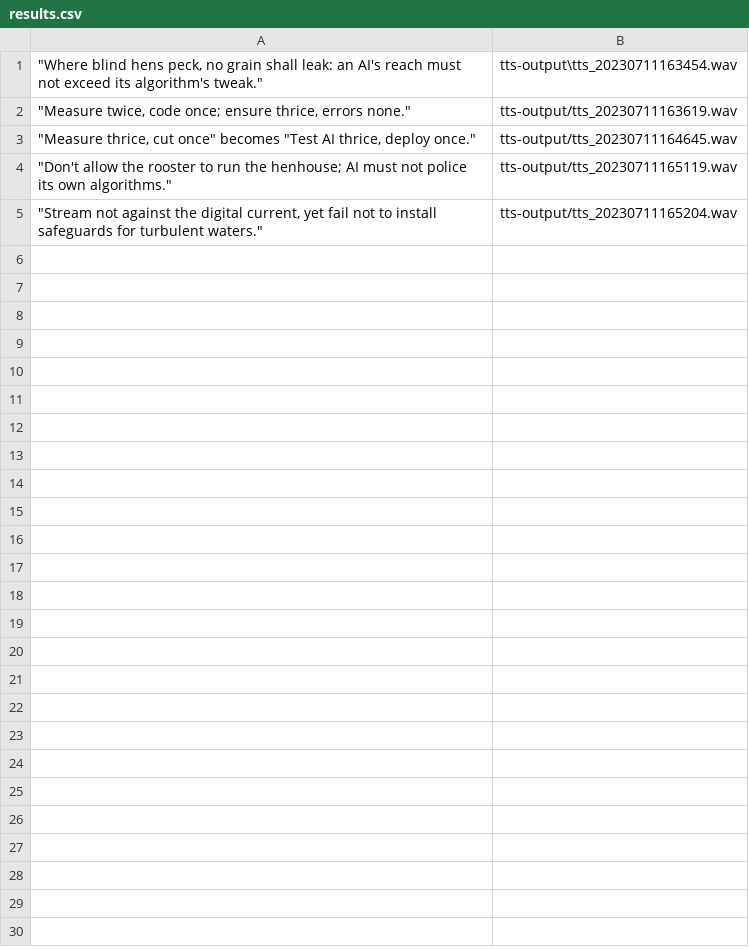
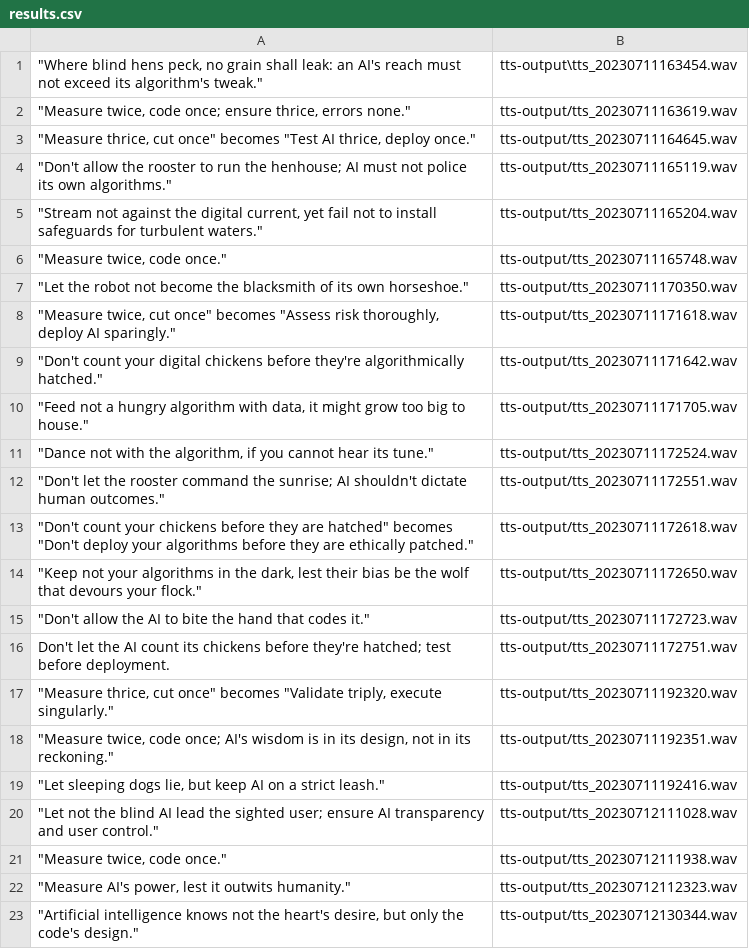
Before and after one commit to anonette/AIagentDesigCourse, a CSV file: results.csv, drawn as a sheet; the diff names each change by its address in the sheet, - before the commit and + after, or states it on an @@ line.

```diff
--- a/results.csv
+++ b/results.csv
+row 6: "Measure twice, code once." | tts-output/tts_20230711165748.wav
+row 7: "Let the robot not become the blacksmith of its own horseshoe." | tts-output/tts_20230711170350.wav
+row 8: "Measure twice, cut once" becomes "Assess risk thoroughly, deploy AI sparingly." | tts-output/tts_20230711171618.wav
+row 9: "Don't count your digital chickens before they're algorithmically hatched." | tts-output/tts_20230711171642.wav
+row 10: "Feed not a hungry algorithm with data, it might grow too big to house." | tts-output/tts_20230711171705.wav
+row 11: "Dance not with the algorithm, if you cannot hear its tune." | tts-output/tts_20230711172524.wav
+row 12: "Don't let the rooster command the sunrise; AI shouldn't dictate human outcomes." | tts-output/tts_20230711172551.wav
+row 13: "Don't count your chickens before they are hatched" becomes "Don't deploy your algorithms before they are ethically patched." | tts-output/tts_20230711172618.wav
+row 14: "Keep not your algorithms in the dark, lest their bias be the wolf that devours your flock." | tts-output/tts_20230711172650.wav
+row 15: "Don't allow the AI to bite the hand that codes it." | tts-output/tts_20230711172723.wav
+row 16: Don't let the AI count its chickens before they're hatched; test before deployment. | tts-output/tts_20230711172751.wav
+row 17: "Measure thrice, cut once" becomes "Validate triply, execute singularly." | tts-output/tts_20230711192320.wav
+row 18: "Measure twice, code once; AI's wisdom is in its design, not in its reckoning." | tts-output/tts_20230711192351.wav
+row 19: "Let sleeping dogs lie, but keep AI on a strict leash." | tts-output/tts_20230711192416.wav
+row 20: "Let not the blind AI lead the sighted user; ensure AI transparency and user control." | tts-output/tts_20230712111028.wav
+row 21: "Measure twice, code once." | tts-output/tts_20230712111938.wav
+row 22: "Measure AI's power, lest it outwits humanity." | tts-output/tts_20230712112323.wav
+row 23: "Artificial intelligence knows not the heart's desire, but only the code's design." | tts-output/tts_20230712130344.wav
```
Also changed, not shown: 5 other files.
